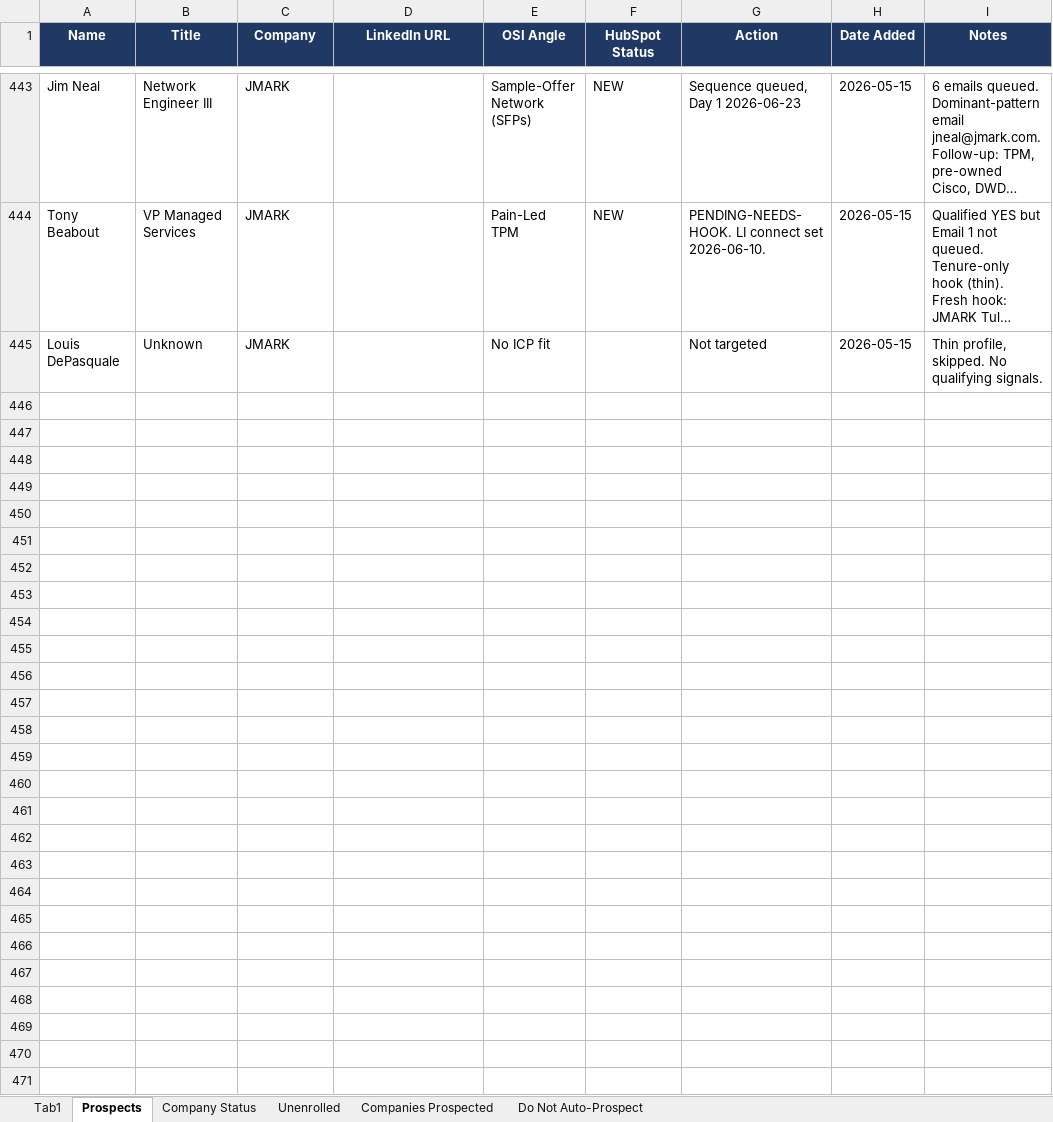
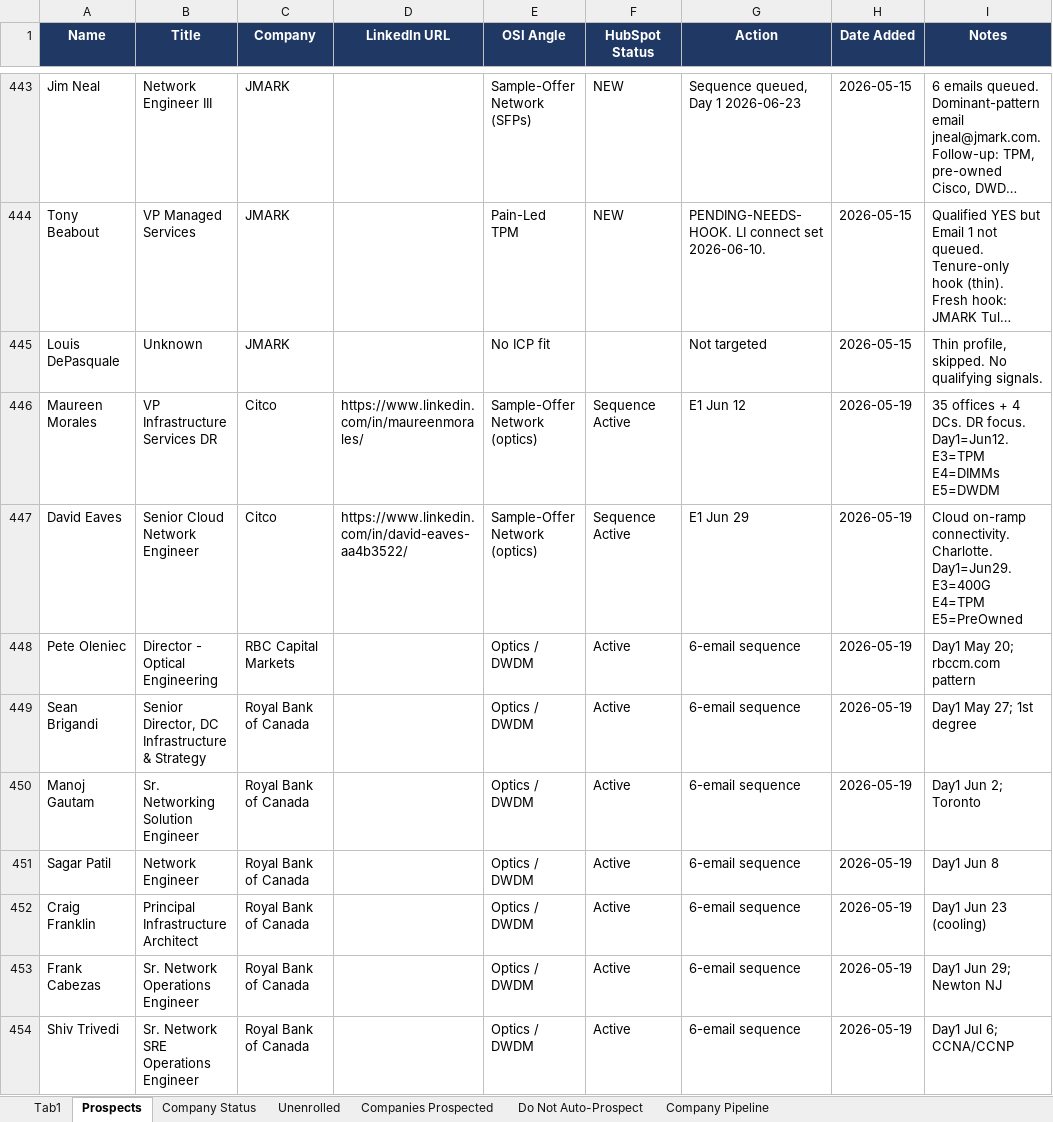
Before and after one commit to MiniClaude/osi-claude-brain, an Excel workbook: prospects-tracker-new.xlsx, sheet Prospects, drawn as a sheet; only a part is shown, gaps mark what is left out; long unchanged cells end in …; values as stored, in another font and other column widths than the file's, no borders; the diff names each change by its address in the sheet, - before the commit and + after, or states it on an @@ line.

```diff
--- a/prospects-tracker-new.xlsx (sheet Prospects)
+++ b/prospects-tracker-new.xlsx (sheet Prospects)
+sheet tab: Company Pipeline
+row 446: Maureen Morales | VP Infrastructure Services DR | Citco | https://www.linkedin.com/in/maureenmorales/ | Sample-Offer Network (optics) | Sequence Active | E1 Jun 12 | 2026-05-19 | 35 offices + 4 DCs. DR focus. Day1=Jun12. E3=TPM E4=DIMMs E5=DWDM
+row 447: David Eaves | Senior Cloud Network Engineer | Citco | https://www.linkedin.com/in/david-eaves-aa4b3522/ | Sample-Offer Network (optics) | Sequence Active | E1 Jun 29 | 2026-05-19 | Cloud on-ramp connectivity. Charlotte. Day1=Jun29. E3=400G E4=TPM E5=PreOwned
+row 448: Pete Oleniec | Director - Optical Engineering | RBC Capital Markets |  | Optics / DWDM | Active | 6-email sequence | 2026-05-19 | Day1 May 20; rbccm.com pattern
+row 449: Sean Brigandi | Senior Director, DC Infrastructure & Strategy | Royal Bank of Canada |  | Optics / DWDM | Active | 6-email sequence | 2026-05-19 | Day1 May 27; 1st degree
+row 450: Manoj Gautam | Sr. Networking Solution Engineer | Royal Bank of Canada |  | Optics / DWDM | Active | 6-email sequence | 2026-05-19 | Day1 Jun 2; Toronto
+row 451: Sagar Patil | Network Engineer | Royal Bank of Canada |  | Optics / DWDM | Active | 6-email sequence | 2026-05-19 | Day1 Jun 8
+row 452: Craig Franklin | Principal Infrastructure Architect | Royal Bank of Canada |  | Optics / DWDM | Active | 6-email sequence | 2026-05-19 | Day1 Jun 23 (cooling)
+row 453: Frank Cabezas | Sr. Network Operations Engineer | Royal Bank of Canada |  | Optics / DWDM | Active | 6-email sequence | 2026-05-19 | Day1 Jun 29; Newton NJ
+row 454: Shiv Trivedi | Sr. Network SRE Operations Engineer | Royal Bank of Canada |  | Optics / DWDM | Active | 6-email sequence | 2026-05-19 | Day1 Jul 6; CCNA/CCNP
```
Also changed, not shown: sheet Tab1, sheet Company Status, sheet Companies Prospected, 2 other files.
